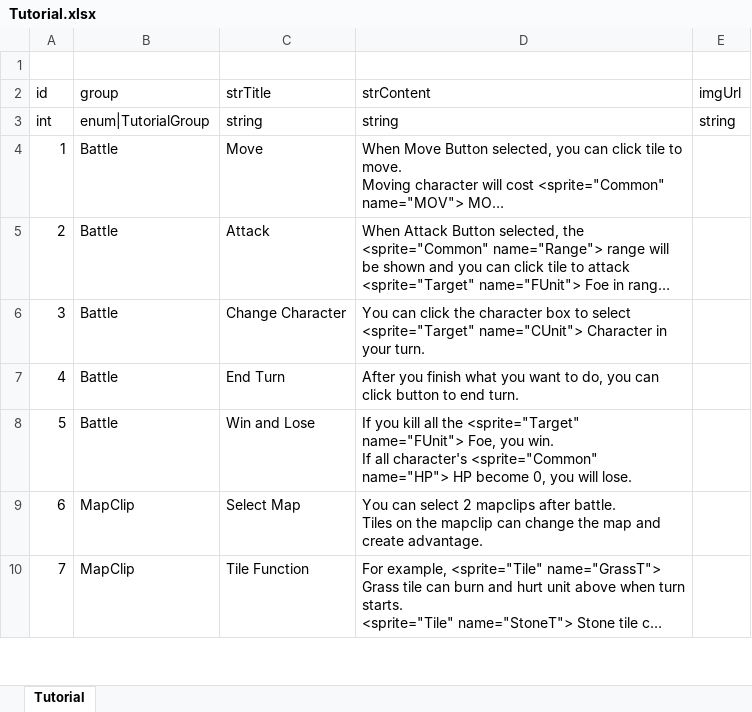
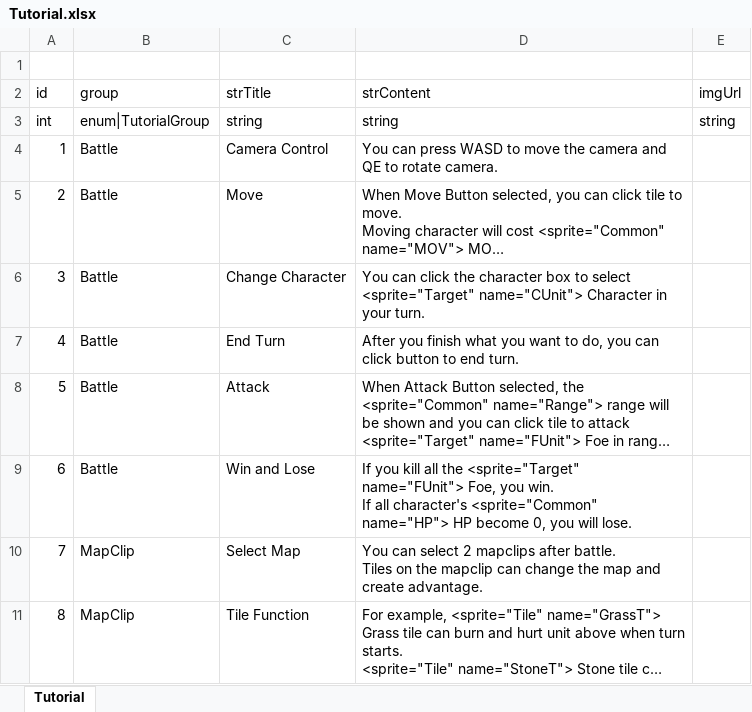
Before and after one commit to LUOHONGPENG/HermitRabbit, an Excel workbook: Assets/Excel/Tutorial.xlsx, sheet Tutorial, drawn as a sheet; only a part is shown; long unchanged cells end in …; values as stored, in another font and other column widths than the file's, no borders; addresses are those after the commit; the diff names each change by its address in the sheet, - before the commit and + after, or states it on an @@ line.

Commit message:
Split Tutorial

```diff
--- a/Assets/Excel/Tutorial.xlsx (sheet Tutorial)
+++ b/Assets/Excel/Tutorial.xlsx (sheet Tutorial)
+row 4: 1 | Battle | Camera Control | You can press WASD to move the camera and QE to rotate camera.
@@ column A (id) renumbered from row 5 down @@
@@ row 5 moved to row 8: 5 @@
```
Also changed, not shown: Assets/Excel/Foe.xlsx, 15 other files.
